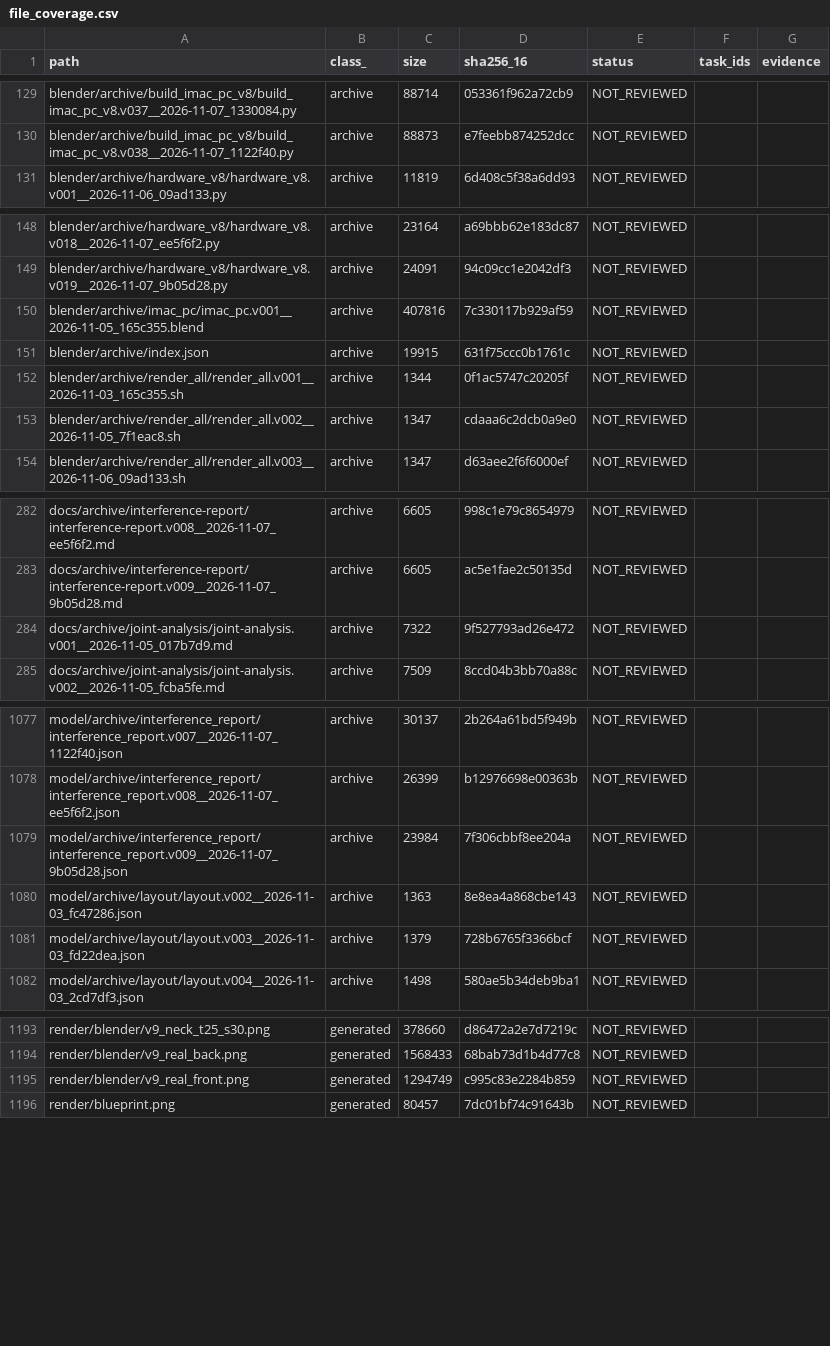
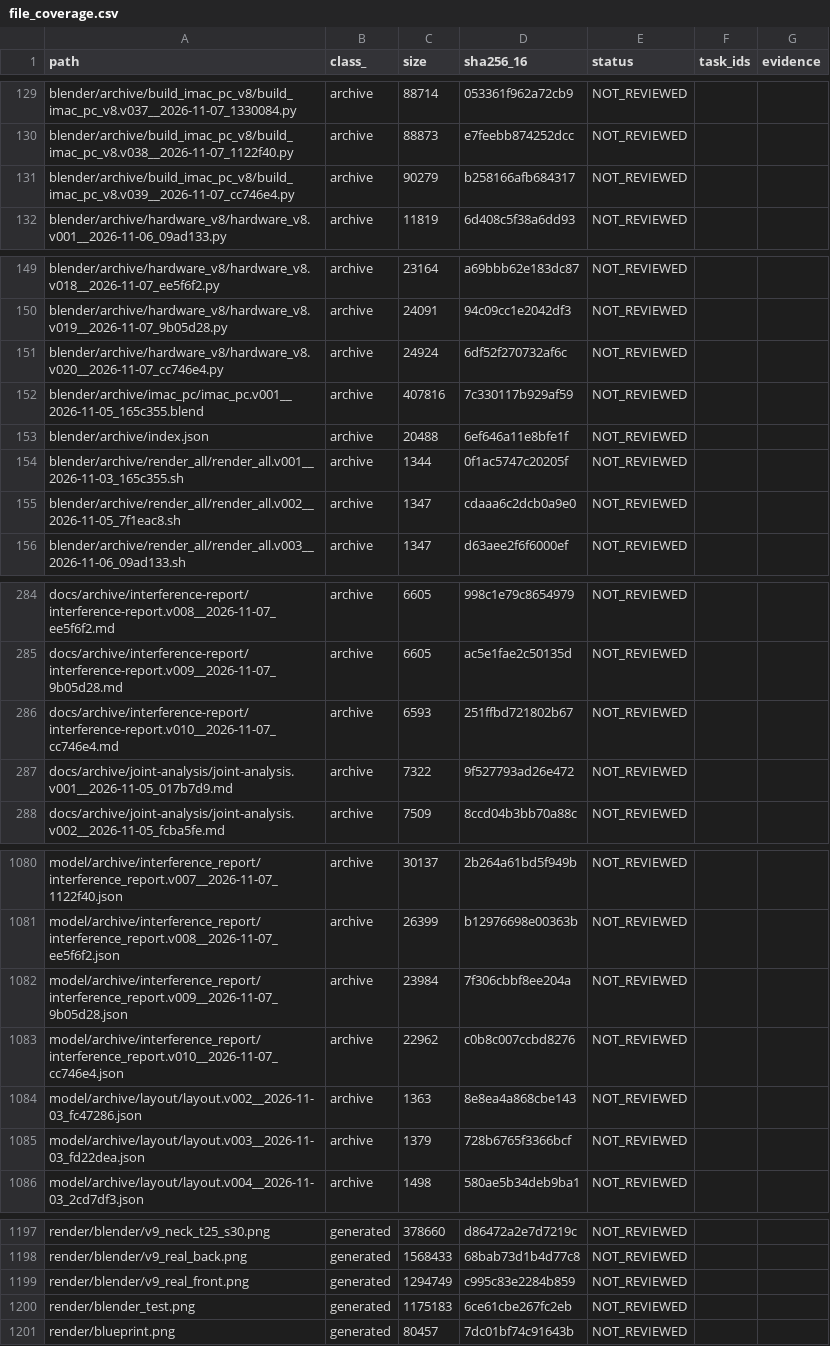
Before and after one commit to mai-ima/imac, a CSV file: audit_control/file_coverage.csv, drawn as a sheet; only a part is shown, gaps mark what is left out; the diff covers the shown part only.

```diff
--- a/audit_control/file_coverage.csv
+++ b/audit_control/file_coverage.csv
@@ -130,2 +130,3 @@ blender/archive/build_imac_pc_v8/build_imac_pc_v8.v037__2026-11-07_1330084.py,ar
 blender/archive/build_imac_pc_v8/build_imac_pc_v8.v038__2026-11-07_1122f40.py,archive,88873,e7feebb874252dcc,NOT_REVIEWED,,
+blender/archive/build_imac_pc_v8/build_imac_pc_v8.v039__2026-11-07_cc746e4.py,archive,90279,b258166afb684317,NOT_REVIEWED,,
 blender/archive/hardware_v8/hardware_v8.v001__2026-11-06_09ad133.py,archive,11819,6d408c5f38a6dd93,NOT_REVIEWED,,
@@ -149,4 +150,5 @@ blender/archive/hardware_v8/hardware_v8.v018__2026-11-07_ee5f6f2.py,archive,2316
 blender/archive/hardware_v8/hardware_v8.v019__2026-11-07_9b05d28.py,archive,24091,94c09cc1e2042df3,NOT_REVIEWED,,
+blender/archive/hardware_v8/hardware_v8.v020__2026-11-07_cc746e4.py,archive,24924,6df52f270732af6c,NOT_REVIEWED,,
 blender/archive/imac_pc/imac_pc.v001__2026-11-05_165c355.blend,archive,407816,7c330117b929af59,NOT_REVIEWED,,
-blender/archive/index.json,archive,19915,631f75ccc0b1761c,NOT_REVIEWED,,
+blender/archive/index.json,archive,20488,6ef646a11e8bfe1f,NOT_REVIEWED,,
 blender/archive/render_all/render_all.v001__2026-11-03_165c355.sh,archive,1344,0f1ac5747c20205f,NOT_REVIEWED,,
@@ -283,2 +285,3 @@ docs/archive/interference-report/interference-report.v008__2026-11-07_ee5f6f2.md
 docs/archive/interference-report/interference-report.v009__2026-11-07_9b05d28.md,archive,6605,ac5e1fae2c50135d,NOT_REVIEWED,,
+docs/archive/interference-report/interference-report.v010__2026-11-07_cc746e4.md,archive,6593,251ffbd721802b67,NOT_REVIEWED,,
 docs/archive/joint-analysis/joint-analysis.v001__2026-11-05_017b7d9.md,archive,7322,9f527793ad26e472,NOT_REVIEWED,,
@@ -1079,2 +1082,3 @@ model/archive/interference_report/interference_report.v008__2026-11-07_ee5f6f2.j
 model/archive/interference_report/interference_report.v009__2026-11-07_9b05d28.json,archive,23984,7f306cbbf8ee204a,NOT_REVIEWED,,
+model/archive/interference_report/interference_report.v010__2026-11-07_cc746e4.json,archive,22962,c0b8c007ccbd8276,NOT_REVIEWED,,
 model/archive/layout/layout.v002__2026-11-03_fc47286.json,archive,1363,8e8ea4a868cbe143,NOT_REVIEWED,,
@@ -1195,2 +1199,3 @@ render/blender/v9_real_back.png,generated,1568433,68bab73d1b4d77c8,NOT_REVIEWED,
 render/blender/v9_real_front.png,generated,1294749,c995c83e2284b859,NOT_REVIEWED,,
+render/blender_test.png,generated,1175183,6ce61cbe267fc2eb,NOT_REVIEWED,,
 render/blueprint.png,generated,80457,7dc01bf74c91643b,NOT_REVIEWED,,
```
Also changed, not shown: 18 edited cells elsewhere in this file, 15 other files.
